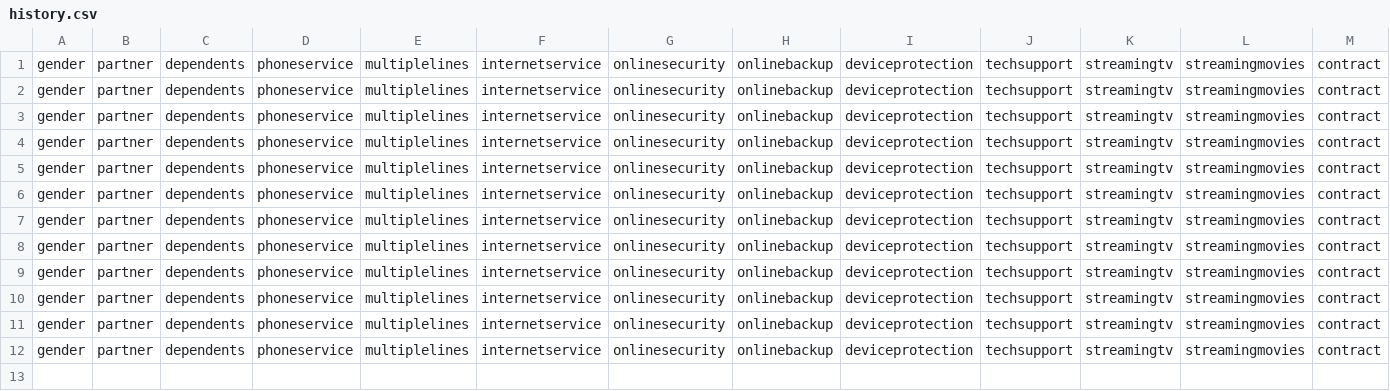
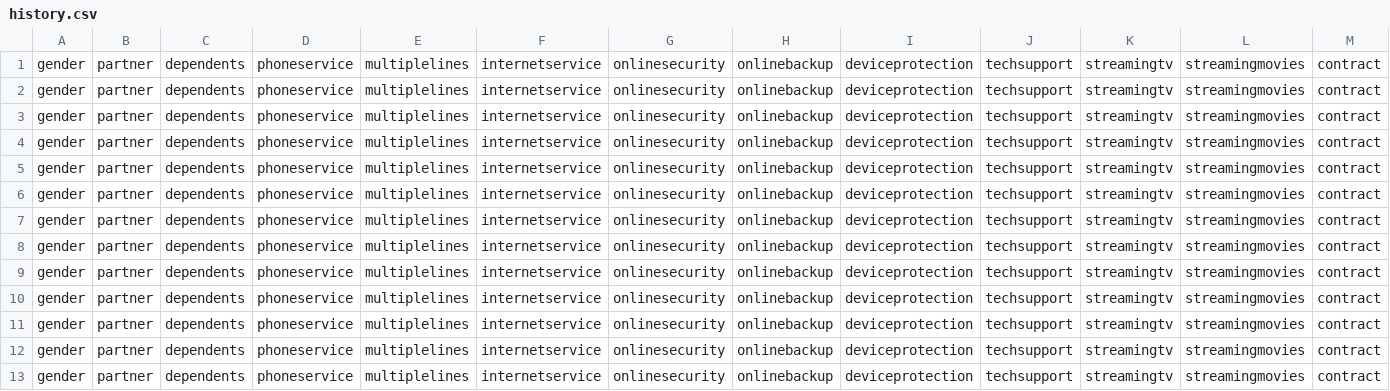
Before and after one commit to ZawadiLMG/Customer-Churn-Prediction-App, a CSV file: data/history.csv, drawn as a sheet; only a part is shown; rows hold the shown columns only; the diff names each change by its address in the sheet, - before the commit and + after, or states it on an @@ line.

```diff
--- a/data/history.csv
+++ b/data/history.csv
+row 13: gender | partner | dependents | phoneservice | multiplelines | internetservice | onlinesecurity | onlinebackup | deviceprotection | techsupport | streamingtv | streamingmovies | contract
```
Also changed, not shown: 1 other file.
